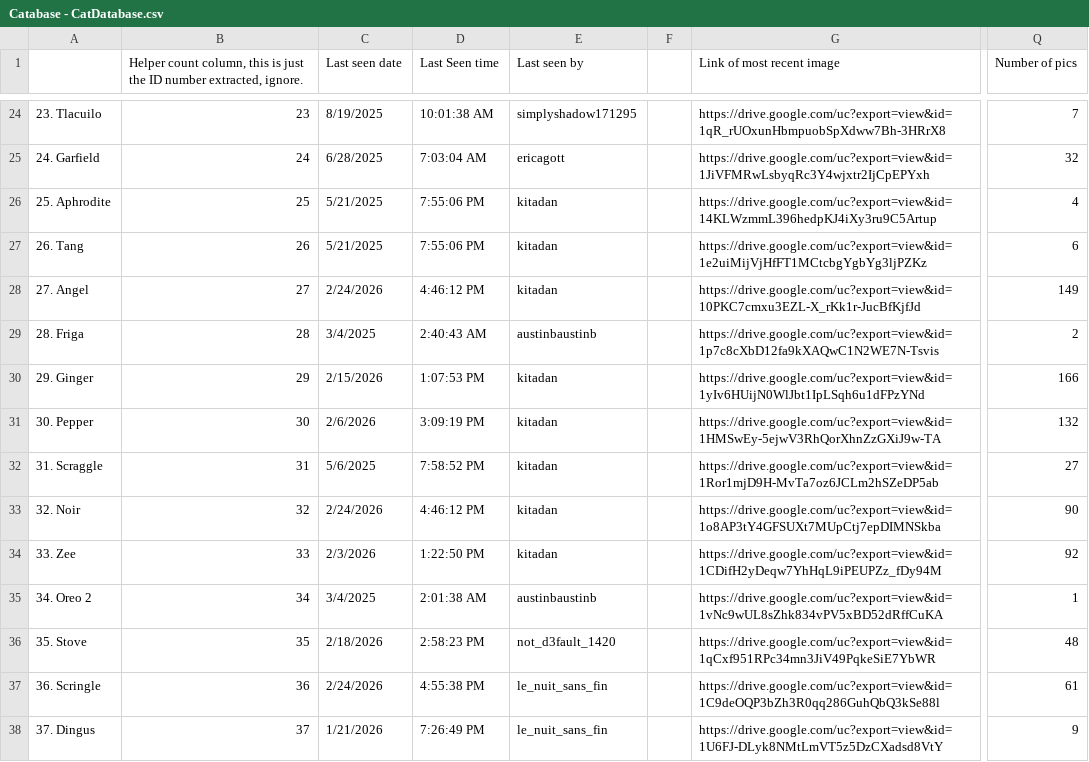
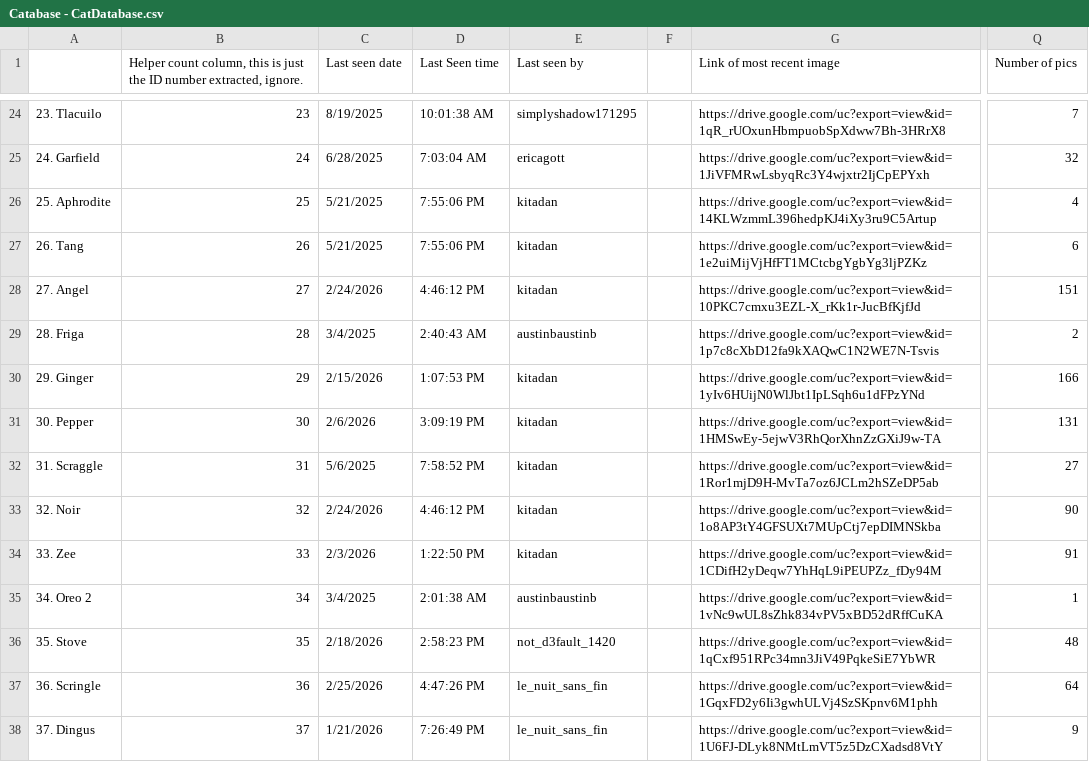
Before and after one commit to Austin-J-B/PyTomCat, a CSV file: Catabase - CatDatabase.csv, drawn as a sheet; only a part is shown, gaps mark what is left out; the diff covers the shown part only; the diff names each change by its address in the sheet, - before the commit and + after, or states it on an @@ line.

```diff
--- a/Catabase - CatDatabase.csv
+++ b/Catabase - CatDatabase.csv
-Q28 (Number of pics): 149
+Q28 (Number of pics): 151
-Q31 (Number of pics): 132
+Q31 (Number of pics): 131
-Q34 (Number of pics): 92
+Q34 (Number of pics): 91
-C37 (Last seen date): 2/24/2026
+C37 (Last seen date): 2/25/2026
-D37 (Last Seen time): 4:55:38 PM
+D37 (Last Seen time): 4:47:26 PM
-G37 (Link of most recent image): https://drive.google.com/uc?export=view&id=1C9deOQP3bZh3R0qq286GuhQbQ3kSe88l
+G37 (Link of most recent image): https://drive.google.com/uc?export=view&id=1GqxFD2y6Ii3gwhULVj4SzSKpnv6M1phh
-Q37 (Number of pics): 61
+Q37 (Number of pics): 64
```
Also changed, not shown: 122 edited cells elsewhere in this file, 10 other files.
